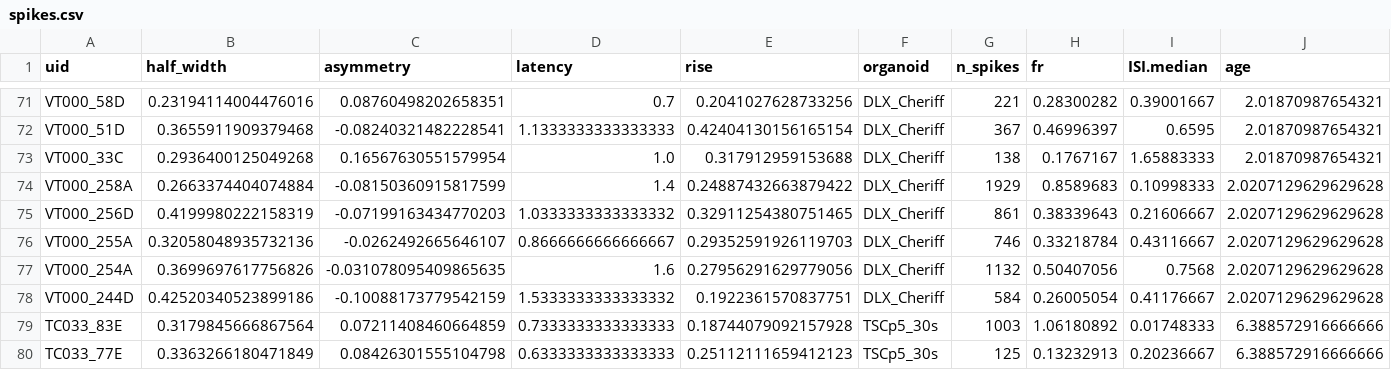
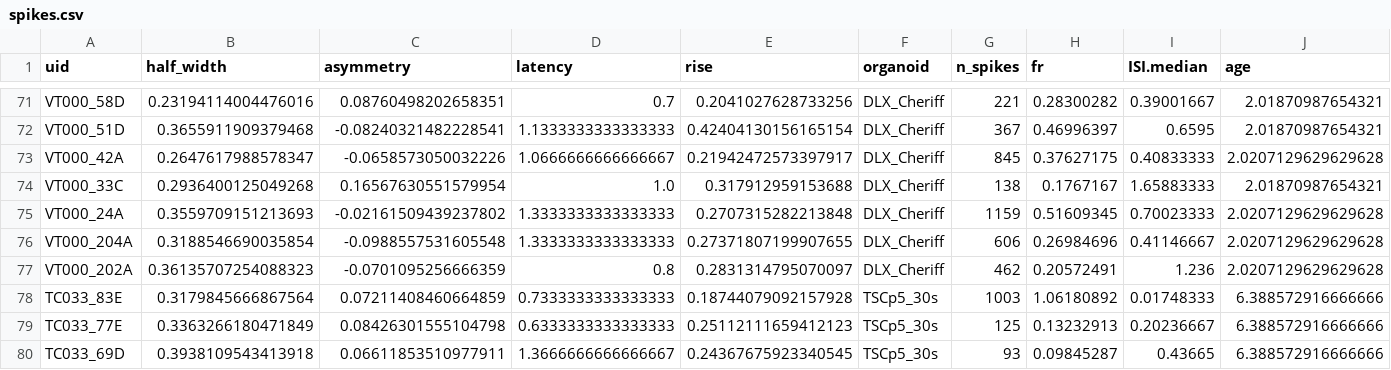
Before and after one commit to JoseGuzman/minibrain, a CSV file: DataSets/spikes.csv, drawn as a sheet; only a part is shown, gaps mark what is left out; the shorter side is filled out with more unchanged rows; removed rows and columns are numbered as before the commit, all else as after; the diff names each change by its address in the sheet, - before the commit and + after, or states it on an @@ line.

```diff
--- a/DataSets/spikes.csv
+++ b/DataSets/spikes.csv
+row 73: VT000_42A | 0.2647617988578347 | -0.0658573050032226 | 1.0666666666666667 | 0.21942472573397917 | DLX_Cheriff | 845 | 0.37627175 | 0.40833333 | 2.0207129629629628
-row 74: VT000_258A | 0.2663374404074884 | -0.08150360915817599 | 1.4 | 0.24887432663879422 | DLX_Cheriff | 1929 | 0.8589683 | 0.10998333 | 2.0207129629629628
-row 75: VT000_256D | 0.4199980222158319 | -0.07199163434770203 | 1.0333333333333332 | 0.32911254380751465 | DLX_Cheriff | 861 | 0.38339643 | 0.21606667 | 2.0207129629629628
-row 76: VT000_255A | 0.32058048935732136 | -0.0262492665646107 | 0.8666666666666667 | 0.29352591926119703 | DLX_Cheriff | 746 | 0.33218784 | 0.43116667 | 2.0207129629629628
-row 77: VT000_254A | 0.3699697617756826 | -0.031078095409865635 | 1.6 | 0.27956291629779056 | DLX_Cheriff | 1132 | 0.50407056 | 0.7568 | 2.0207129629629628
-row 78: VT000_244D | 0.42520340523899186 | -0.10088173779542159 | 1.5333333333333332 | 0.1922361570837751 | DLX_Cheriff | 584 | 0.26005054 | 0.41176667 | 2.0207129629629628
+row 75: VT000_24A | 0.3559709151213693 | -0.02161509439237802 | 1.3333333333333333 | 0.2707315282213848 | DLX_Cheriff | 1159 | 0.51609345 | 0.70023333 | 2.0207129629629628
+row 76: VT000_204A | 0.3188546690035854 | -0.0988557531605548 | 1.3333333333333333 | 0.27371807199907655 | DLX_Cheriff | 606 | 0.26984696 | 0.41146667 | 2.0207129629629628
+row 77: VT000_202A | 0.36135707254088323 | -0.0701095256666359 | 0.8 | 0.2831314795070097 | DLX_Cheriff | 462 | 0.20572491 | 1.236 | 2.0207129629629628
```
Also changed, not shown: DataSets/waveforms.csv.
